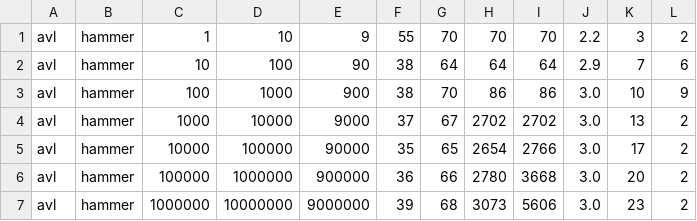
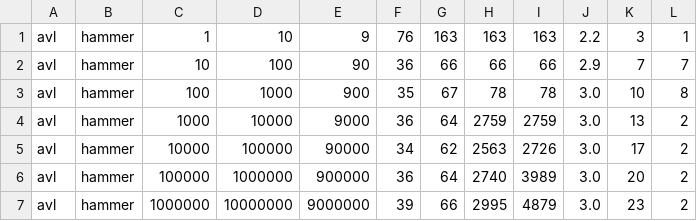
Before and after one commit to dfirsov/order_maintenance, a CSV file: experiments/lean-design/results/q_avl_hammer.csv, drawn as a sheet; only a part is shown; the diff covers the shown part only.

```diff
--- a/experiments/lean-design/results/q_avl_hammer.csv
+++ b/experiments/lean-design/results/q_avl_hammer.csv
@@ -1,7 +1,7 @@
-avl,hammer,1,10,9,55,70,70,70,2.2,3,2
-avl,hammer,10,100,90,38,64,64,64,2.9,7,6
-avl,hammer,100,1000,900,38,70,86,86,3.0,10,9
-avl,hammer,1000,10000,9000,37,67,2702,2702,3.0,13,2
-avl,hammer,10000,100000,90000,35,65,2654,2766,3.0,17,2
-avl,hammer,100000,1000000,900000,36,66,2780,3668,3.0,20,2
-avl,hammer,1000000,10000000,9000000,39,68,3073,5606,3.0,23,2
+avl,hammer,1,10,9,76,163,163,163,2.2,3,1
+avl,hammer,10,100,90,36,66,66,66,2.9,7,7
+avl,hammer,100,1000,900,35,67,78,78,3.0,10,8
+avl,hammer,1000,10000,9000,36,64,2759,2759,3.0,13,2
+avl,hammer,10000,100000,90000,34,62,2563,2726,3.0,17,2
+avl,hammer,100000,1000000,900000,36,64,2740,3989,3.0,20,2
+avl,hammer,1000000,10000000,9000000,39,66,2995,4879,3.0,23,2
```
Also changed, not shown: 27 edited cells elsewhere in this file, experiments/lean-design/results/cold/native_hammer.csv, experiments/lean-design/results/cold/native_random.csv, 54 other files.
